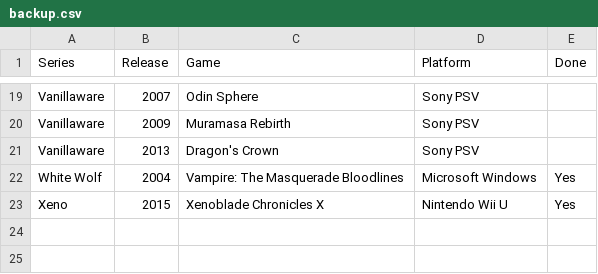
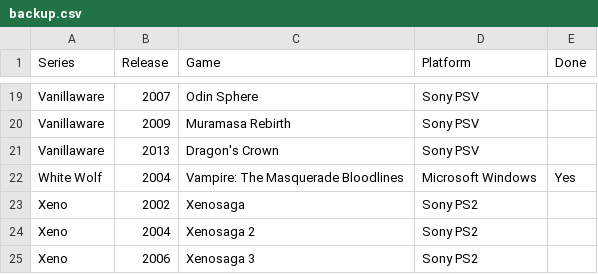
Before and after one commit to seriouslyunderappreciated/seriouslyunderappreciated.github.io, a CSV file: resources/backup.csv, drawn as a sheet; only a part is shown, gaps mark what is left out; removed rows and columns are numbered as before the commit, all else as after; the diff names each change by its address in the sheet, - before the commit and + after, or states it on an @@ line.

Commit message:
Update backup.csv

```diff
--- a/resources/backup.csv
+++ b/resources/backup.csv
-row 23: Xeno | 2015 | Xenoblade Chronicles X | Nintendo Wii U | Yes
+row 23: Xeno | 2002 | Xenosaga | Sony PS2
+row 24: Xeno | 2004 | Xenosaga 2 | Sony PS2
+row 25: Xeno | 2006 | Xenosaga 3 | Sony PS2
```
